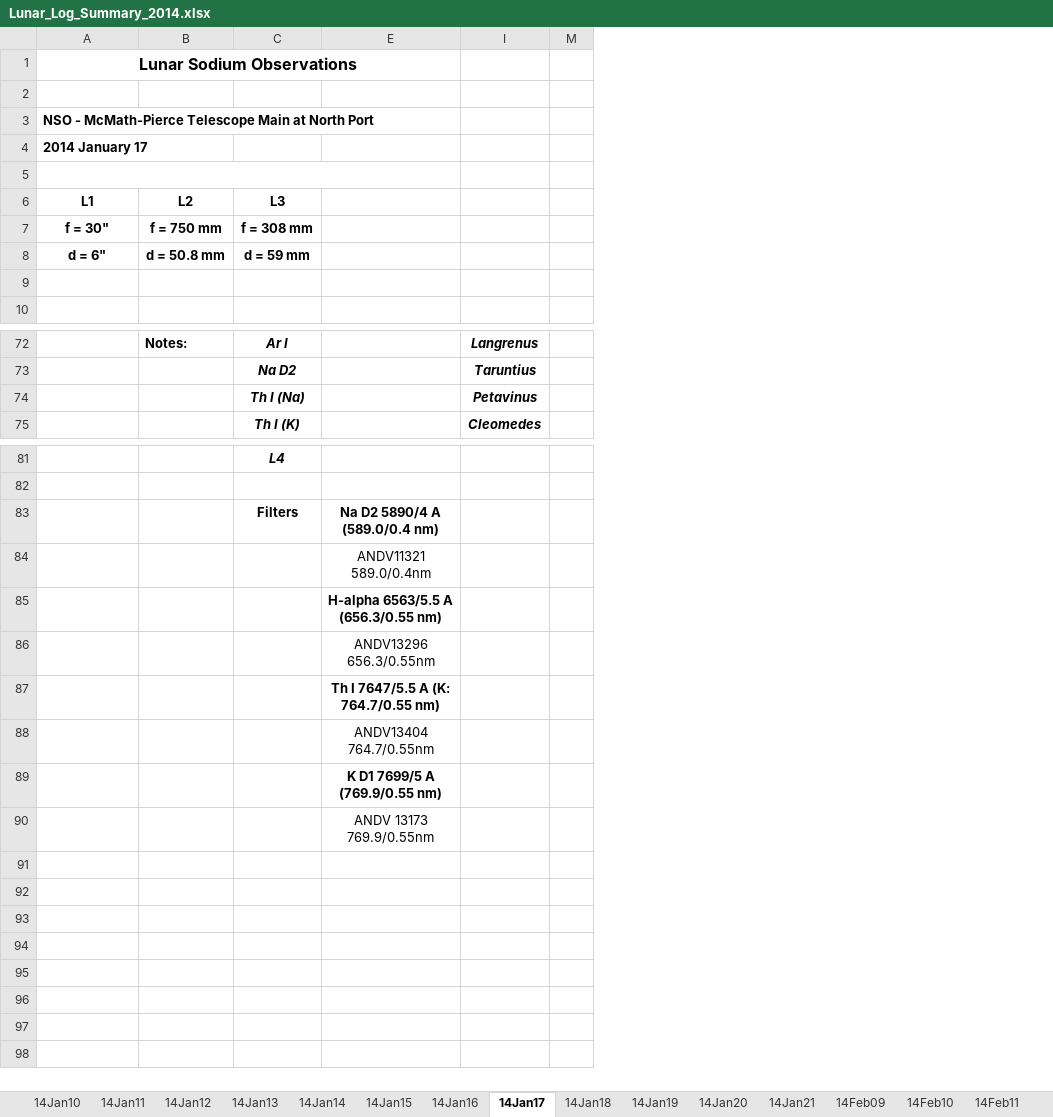
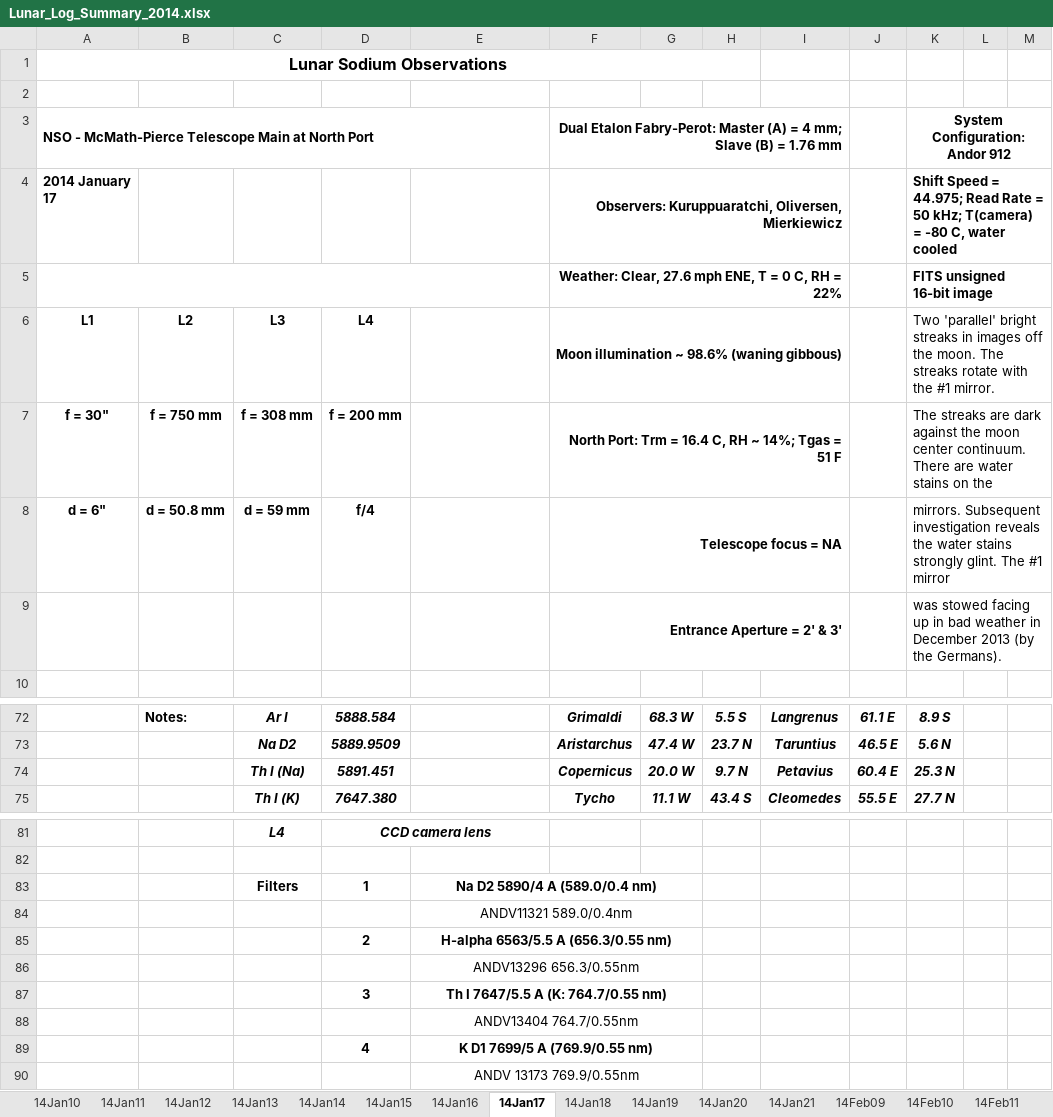
Before and after one commit to uwbadger11208/exo-lunar, an Excel workbook: Lunar_Log_Summary_2014.xlsx, sheet 14Jan17, drawn as a sheet; only a part is shown, gaps mark what is left out; values as stored, in another font and other column widths than the file's, no borders; rows hold the shown columns only; the diff names each change by its address in the sheet, - before the commit and + after, or states it on an @@ line.

```diff
--- a/Lunar_Log_Summary_2014.xlsx (sheet 14Jan17)
+++ b/Lunar_Log_Summary_2014.xlsx (sheet 14Jan17)
@@ column D unhidden, rows 6-8: L4 | f = 200 mm | f/4; rows 72-75: 5888.584 | 5889.9509 | 5891.451 | 7647.380; rows 81-89: CCD camera lens |  | 1 |  | 2 |  | 3 |  | 4 @@
@@ column F unhidden, rows 3-9: Dual Etalon Fabry-Perot: Master (A) = 4 mm; Slave (B) = 1.76 mm | Observers: Kuruppuaratchi, Oliversen, Mierkiewicz | Weather: Clear, 27.6 mph ENE, T = 0 C, RH = 22% | Moon illumination ~ 98.6% (waning gibbous) | North Port: Trm = 16.4 C, RH ~ 14%; Tgas = 51 F | Telescope focus = NA | Entrance Aperture = 2' & 3'; rows 72-75: Grimaldi | Aristarchus | Copernicus | Tycho @@
@@ column G unhidden, rows 72-75: 68.3 W | 47.4 W | 20.0 W | 11.1 W @@
@@ column H unhidden, rows 72-75: 5.5 S | 23.7 N | 9.7 N | 43.4 S @@
@@ column J unhidden, rows 72-75: 61.1 E | 46.5 E | 60.4 E | 55.5 E @@
@@ column K unhidden, rows 3-9: System Configuration: Andor 912 | Shift Speed = 44.975; Read Rate = 50 kHz; T(camera) = -80 C, water cooled | FITS unsigned 16-bit image | Two 'parallel' bright streaks in images off the moon. The streaks rotate with the #1 mirror. | The streaks are dark against the moon center continuum. There are water stains on the | mirrors. Subsequent investigation reveals the water stains strongly glint. The #1 mirror | was stowed facing up in bad weather in December 2013 (by the Germans).; rows 72-75: 8.9 S | 5.6 N | 25.3 N | 27.7 N @@
@@ column L unhidden, empty @@
-row 5: (empty)
+row 5:  |  |  |  |  | Weather: Clear, 27.6 mph ENE, T = 0 C, RH = 22% |  |  |  |  | FITS unsigned 16-bit image
-row 9: (empty)
+row 9:  |  |  |  |  | Entrance Aperture = 2' & 3' |  |  |  |  | was stowed facing up in bad weather in December 2013 (by the Germans).
-I74: Petavinus
+I74: Petavius
+E83:G83 merged
+E84:G84 merged
+E85:G85 merged
+E86:G86 merged
+E87:G87 merged
+E88:G88 merged
+E89:G89 merged
+E90:G90 merged
```
Also changed, not shown: sheet 14Jan14, sheet 14Jan12, sheet 14Jan11, sheet 14Jan13, sheet 14Apr15, sheet 14Dec07, 46 more sheets.
